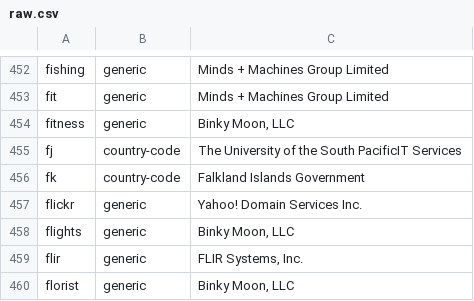
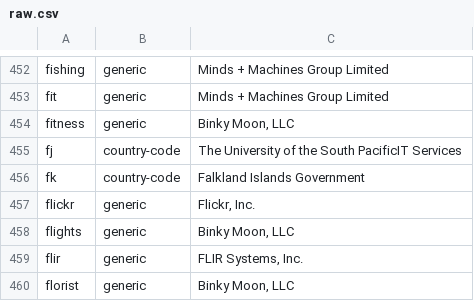
Before and after one commit to gh0stwizard/iana-tld-extractor, a CSV file: raw.csv, drawn as a sheet; only a part is shown, gaps mark what is left out.

```diff
--- a/raw.csv
+++ b/raw.csv
@@ -456,3 +456,3 @@
 "fk","country-code","Falkland Islands Government"
-"flickr","generic","Yahoo! Domain Services Inc."
+"flickr","generic","Flickr, Inc."
 "flights","generic","Binky Moon, LLC"
```
Also changed, not shown: tld.csv.
